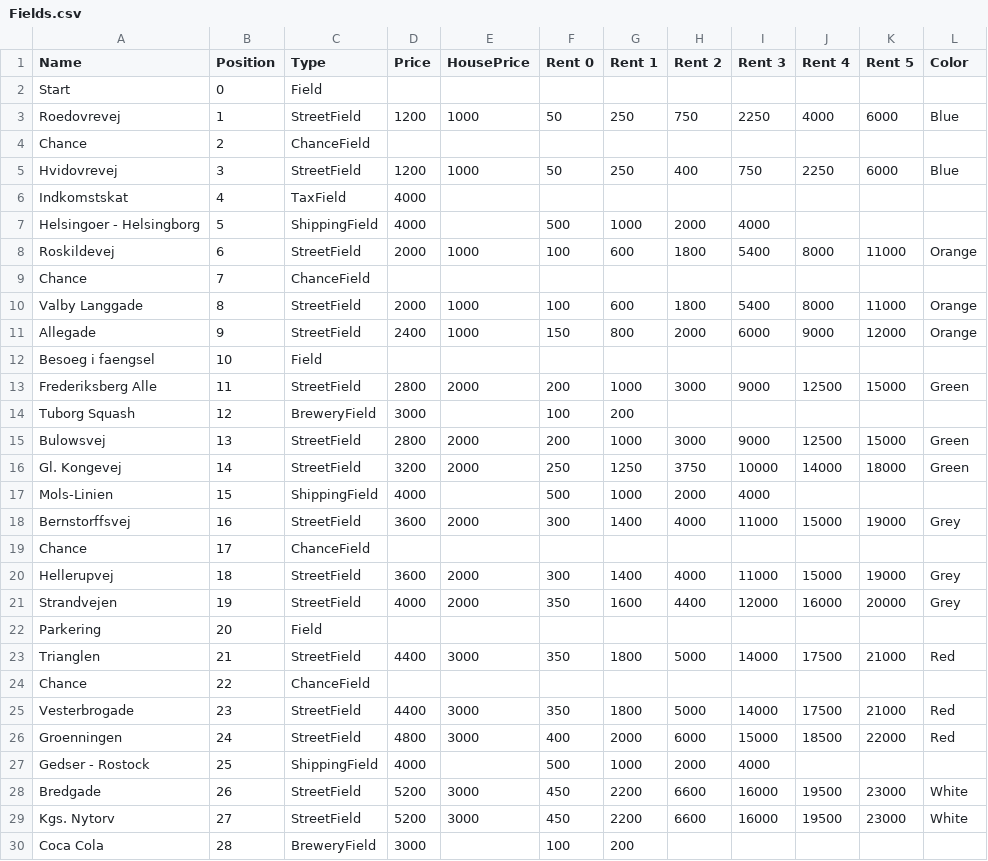
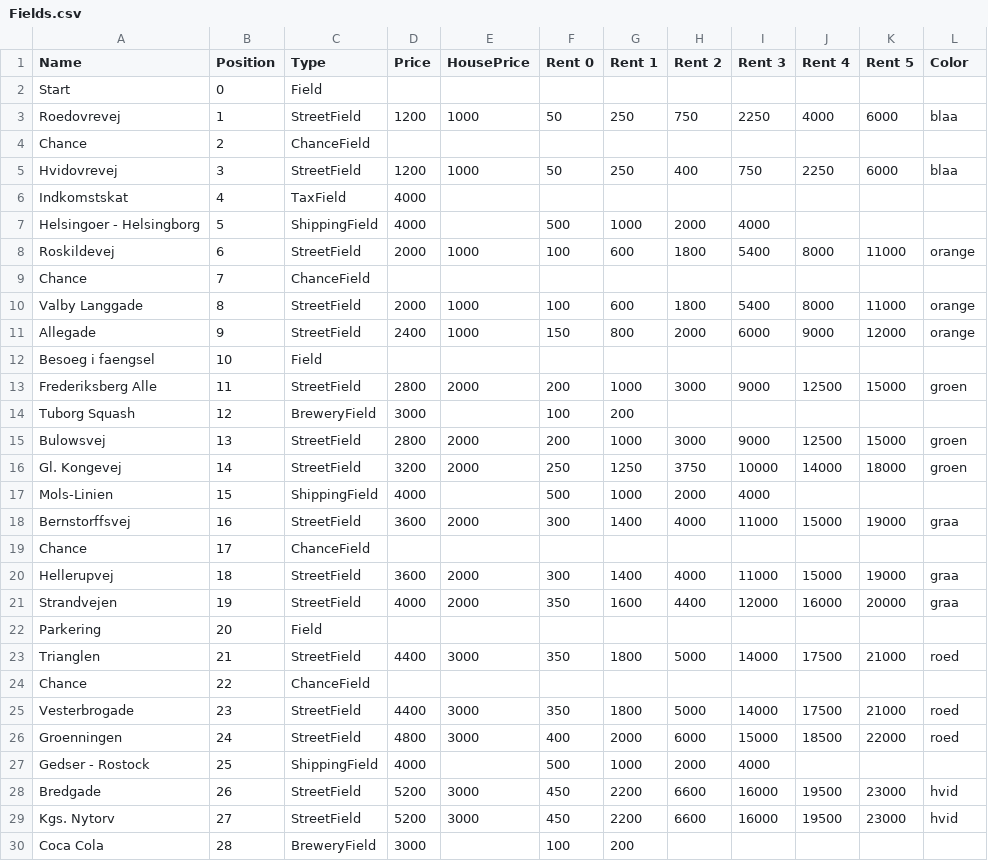
Before and after one commit to GabeKierk889/gruppe-18, a CSV file: 18_final/Fields.csv, drawn as a sheet; only a part is shown; the diff covers the shown part only.

Commit message:
Clean up of data files

```diff
--- a/18_final/Fields.csv
+++ b/18_final/Fields.csv
@@ -2,29 +2,29 @@ Name,Position,Type,Price,HousePrice,Rent 0,Rent 1,Rent 2,Rent 3,Rent 4,Rent 5,Co
 Start,0,Field,,,,,,,,,
-Roedovrevej,1,StreetField,1200,1000,50,250,750,2250,4000,6000,Blue
+Roedovrevej,1,StreetField,1200,1000,50,250,750,2250,4000,6000,blaa
 Chance,2,ChanceField,,,,,,,,,
-Hvidovrevej,3,StreetField,1200,1000,50,250,400,750,2250,6000,Blue
+Hvidovrevej,3,StreetField,1200,1000,50,250,400,750,2250,6000,blaa
 Indkomstskat,4,TaxField,4000,,,,,,,,
 Helsingoer - Helsingborg,5,ShippingField,4000,,500,1000,2000,4000,,,
-Roskildevej,6,StreetField,2000,1000,100,600,1800,5400,8000,11000,Orange
+Roskildevej,6,StreetField,2000,1000,100,600,1800,5400,8000,11000,orange
 Chance,7,ChanceField,,,,,,,,,
-Valby Langgade,8,StreetField,2000,1000,100,600,1800,5400,8000,11000,Orange
-Allegade,9,StreetField,2400,1000,150,800,2000,6000,9000,12000,Orange
+Valby Langgade,8,StreetField,2000,1000,100,600,1800,5400,8000,11000,orange
+Allegade,9,StreetField,2400,1000,150,800,2000,6000,9000,12000,orange
 Besoeg i faengsel,10,Field,,,,,,,,,
-Frederiksberg Alle,11,StreetField,2800,2000,200,1000,3000,9000,12500,15000,Green
+Frederiksberg Alle,11,StreetField,2800,2000,200,1000,3000,9000,12500,15000,groen
 Tuborg Squash,12,BreweryField,3000,,100,200,,,,,
-Bulowsvej,13,StreetField,2800,2000,200,1000,3000,9000,12500,15000,Green
-Gl. Kongevej,14,StreetField,3200,2000,250,1250,3750,10000,14000,18000,Green
+Bulowsvej,13,StreetField,2800,2000,200,1000,3000,9000,12500,15000,groen
+Gl. Kongevej,14,StreetField,3200,2000,250,1250,3750,10000,14000,18000,groen
 Mols-Linien,15,ShippingField,4000,,500,1000,2000,4000,,,
-Bernstorffsvej,16,StreetField,3600,2000,300,1400,4000,11000,15000,19000,Grey
+Bernstorffsvej,16,StreetField,3600,2000,300,1400,4000,11000,15000,19000,graa
 Chance,17,ChanceField,,,,,,,,,
-Hellerupvej,18,StreetField,3600,2000,300,1400,4000,11000,15000,19000,Grey
-Strandvejen,19,StreetField,4000,2000,350,1600,4400,12000,16000,20000,Grey
+Hellerupvej,18,StreetField,3600,2000,300,1400,4000,11000,15000,19000,graa
+Strandvejen,19,StreetField,4000,2000,350,1600,4400,12000,16000,20000,graa
 Parkering,20,Field,,,,,,,,,
-Trianglen,21,StreetField,4400,3000,350,1800,5000,14000,17500,21000,Red
+Trianglen,21,StreetField,4400,3000,350,1800,5000,14000,17500,21000,roed
 Chance,22,ChanceField,,,,,,,,,
-Vesterbrogade,23,StreetField,4400,3000,350,1800,5000,14000,17500,21000,Red
-Groenningen,24,StreetField,4800,3000,400,2000,6000,15000,18500,22000,Red
+Vesterbrogade,23,StreetField,4400,3000,350,1800,5000,14000,17500,21000,roed
+Groenningen,24,StreetField,4800,3000,400,2000,6000,15000,18500,22000,roed
 Gedser - Rostock,25,ShippingField,4000,,500,1000,2000,4000,,,
-Bredgade,26,StreetField,5200,3000,450,2200,6600,16000,19500,23000,White
-Kgs. Nytorv,27,StreetField,5200,3000,450,2200,6600,16000,19500,23000,White
+Bredgade,26,StreetField,5200,3000,450,2200,6600,16000,19500,23000,hvid
+Kgs. Nytorv,27,StreetField,5200,3000,450,2200,6600,16000,19500,23000,hvid
 Coca Cola,28,BreweryField,3000,,100,200,,,,,
```
Also changed, not shown: 6 edited cells elsewhere in this file, 1 other file.
